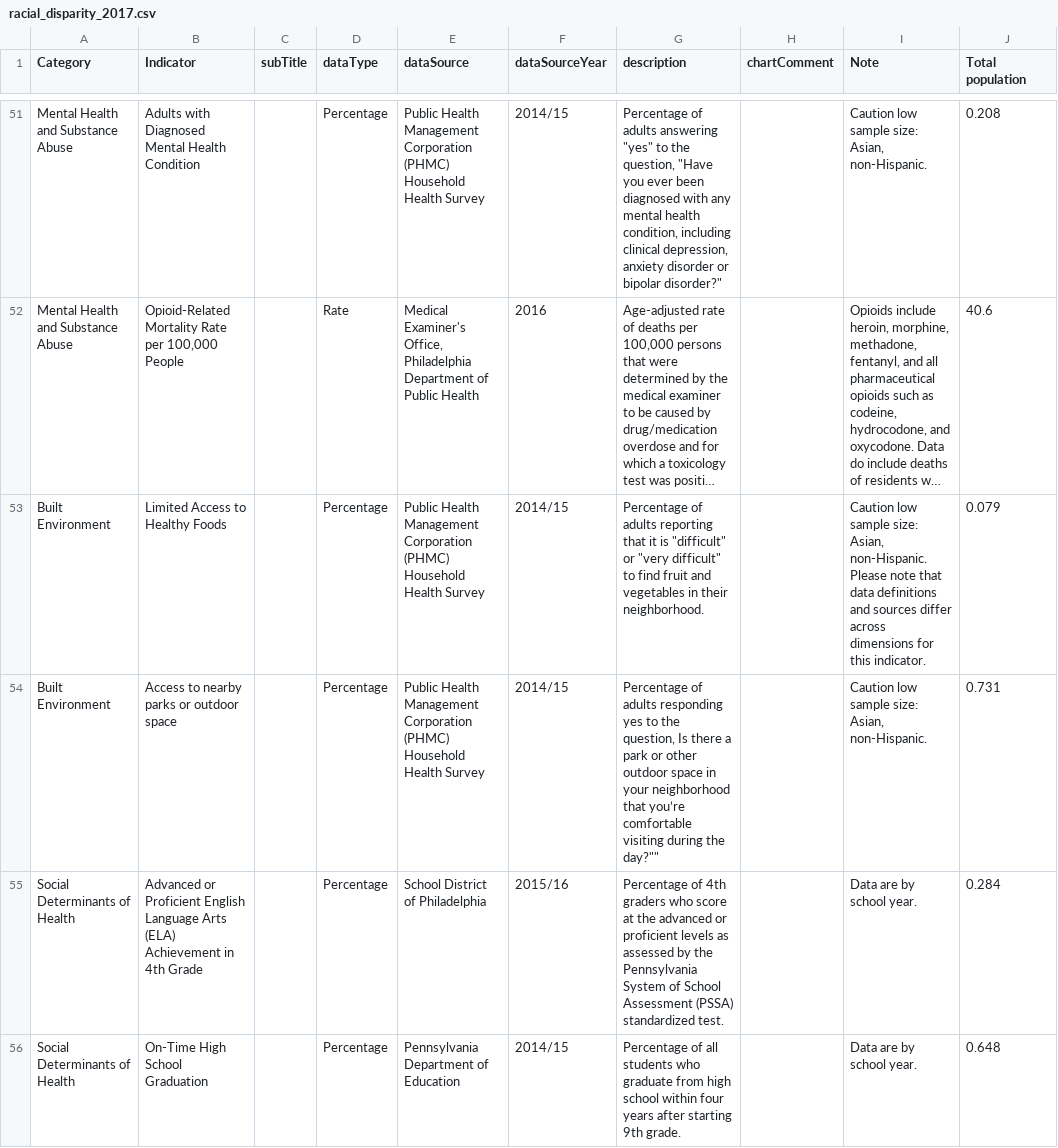
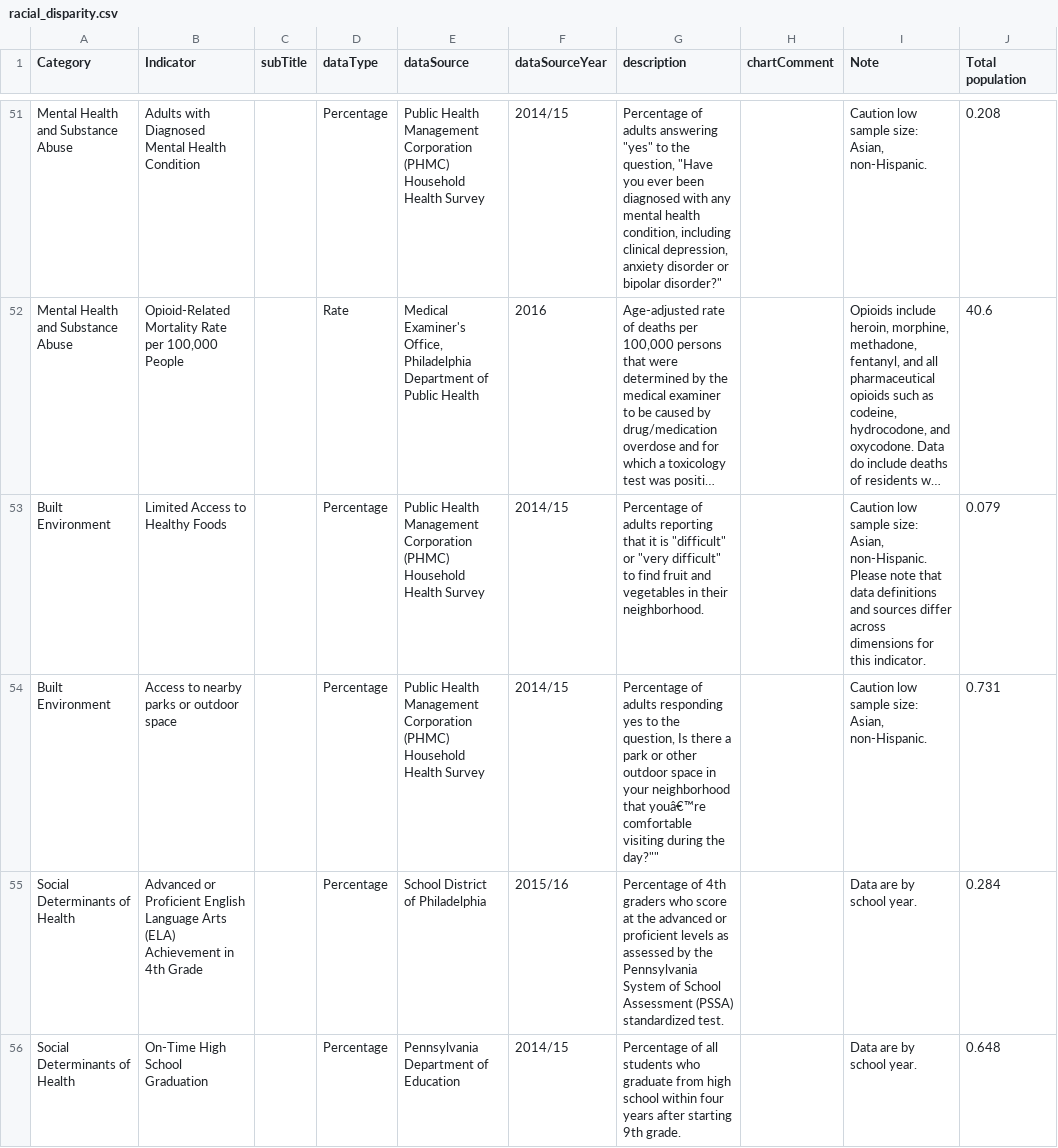
Before and after one commit to timwis/sheetstat, a CSV file: _data/2017/racial_disparity.csv (was _data/2017/2016/racial_disparity_2017.csv), drawn as a sheet; only a part is shown, gaps mark what is left out; long unchanged cells end in …; the diff covers the shown part only; the diff names each change by its address in the sheet, - before the commit and + after, or states it on an @@ line.

```diff
--- a/_data/2017/2016/racial_disparity_2017.csv
+++ b/_data/2017/racial_disparity.csv
-G54 (description): …neighborhood that you’re comfortable visiting…
+G54 (description): …neighborhood that youâ€™re comfortable visiting…
```
Also changed, not shown: 4 edited cells elsewhere in this file, _data/2017/citywide_over_time.csv, _data/2017/planning_district.csv, 11 other files.
